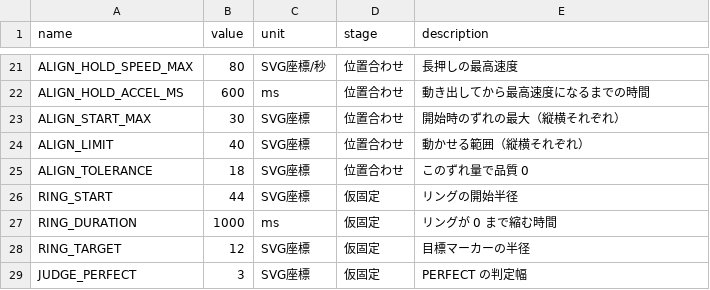
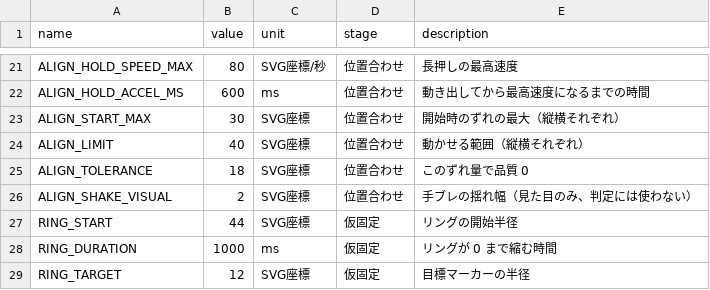
Before and after one commit to ueno000/hogofilm, a CSV file: src/params.csv, drawn as a sheet; only a part is shown, gaps mark what is left out; the shorter side is filled out with more unchanged rows.

```diff
--- a/src/params.csv
+++ b/src/params.csv
@@ -25,2 +25,3 @@ ALIGN_LIMIT,40,SVG座標,位置合わせ,動かせる範囲（縦横それぞれ
 ALIGN_TOLERANCE,18,SVG座標,位置合わせ,このずれ量で品質 0
+ALIGN_SHAKE_VISUAL,2,SVG座標,位置合わせ,手ブレの揺れ幅（見た目のみ、判定には使わない）
 RING_START,44,SVG座標,仮固定,リングの開始半径
```
Also changed, not shown: 5 other files.
